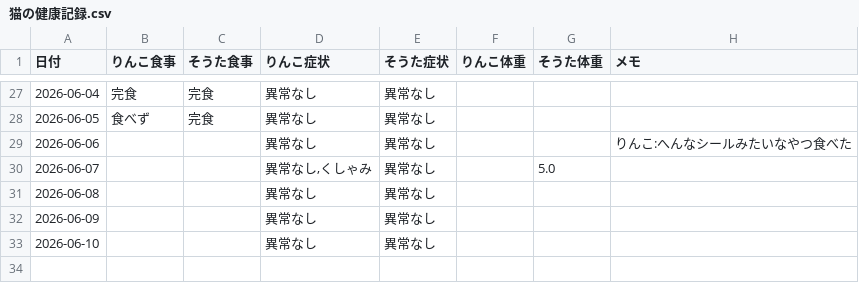
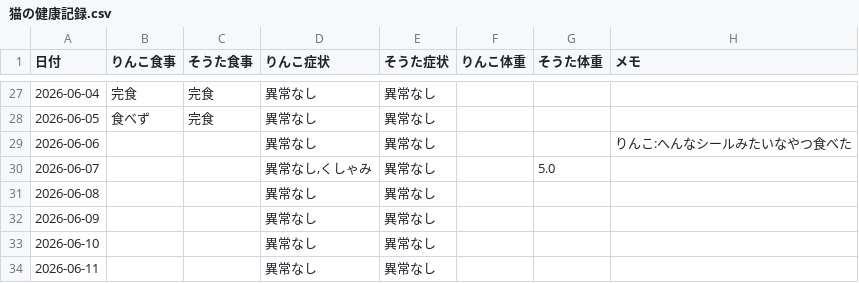
Before and after one commit to zeph94zeph/health-weather-cats, a CSV file: 猫の健康記録.csv, drawn as a sheet; only a part is shown, gaps mark what is left out.

Commit message:
🐱 2026-06-11 2匹とも異常なし

```diff
--- a/猫の健康記録.csv
+++ b/猫の健康記録.csv
@@ -33 +33,2 @@
 2026-06-10,,,異常なし,異常なし,,,
+2026-06-11,,,異常なし,異常なし,,,
```
